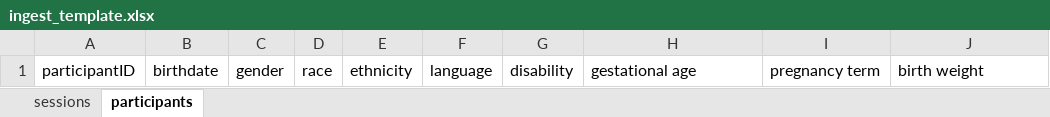
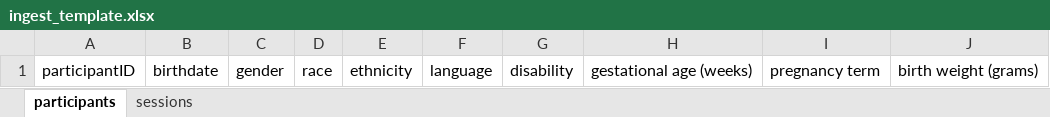
Before and after one commit to databrary/curation, an Excel workbook: spec/templates/ingest_template.xlsx, sheet participants, drawn as a sheet; values as stored, in another font and other column widths than the file's, no borders; the diff names each change by its address in the sheet, - before the commit and + after, or states it on an @@ line.

Commit message:
update header text to templates for units

```diff
--- a/spec/templates/ingest_template.xlsx (sheet participants)
+++ b/spec/templates/ingest_template.xlsx (sheet participants)
@@ sheet tab order changed: participants | sessions @@
-H1: gestational age
+H1: gestational age (weeks)
-J1: birth weight
+J1: birth weight (grams)
```
Also changed, not shown: 2 other files.
